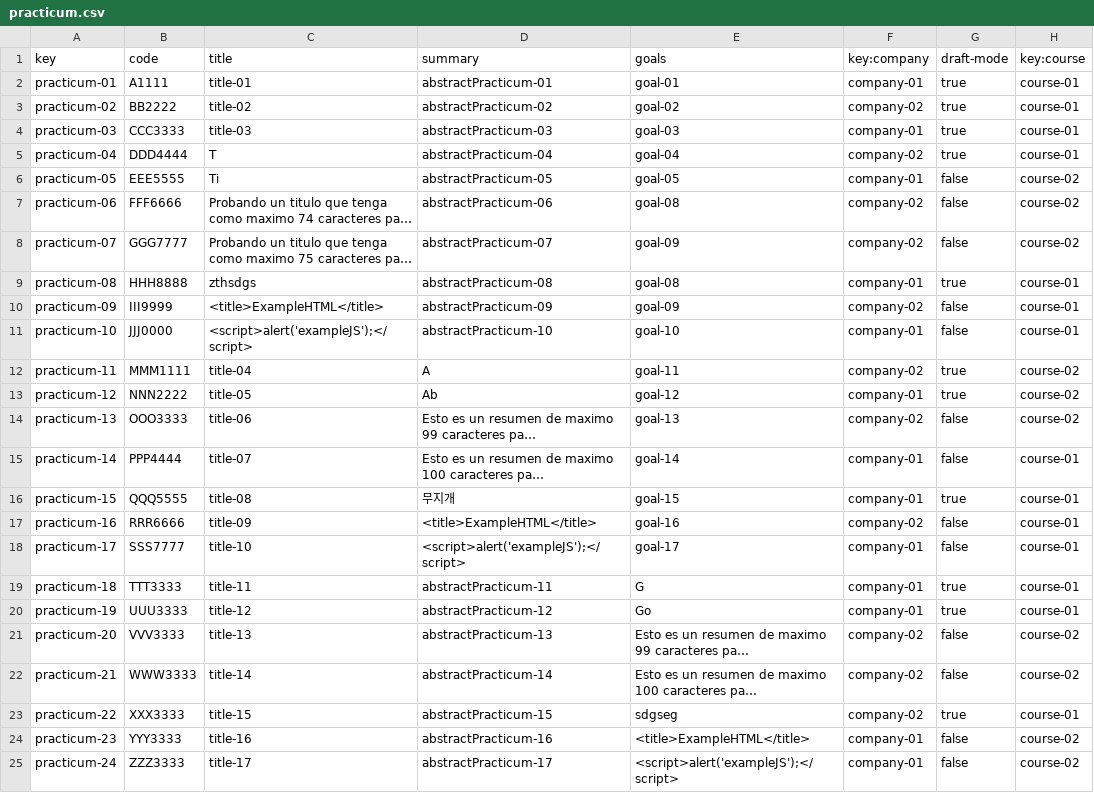
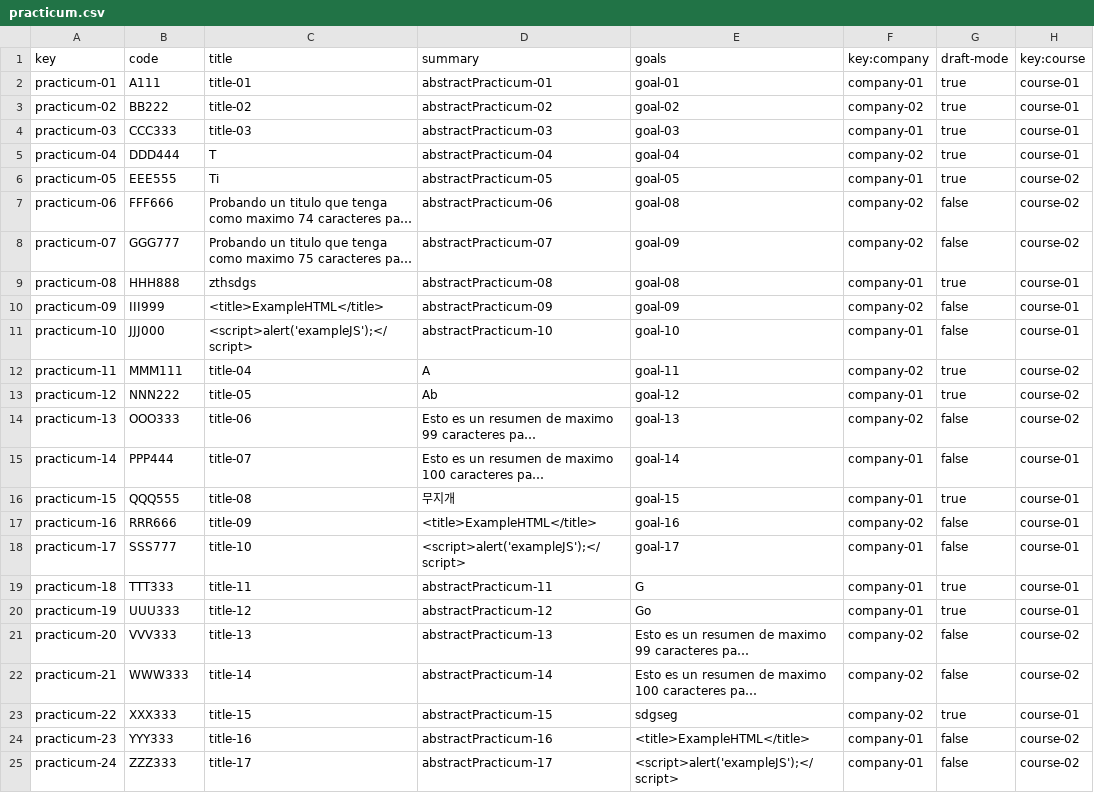
Before and after one commit to sebasruii/Acme-L3-D04, a CSV file: src/main/webapp/WEB-INF/resources/sample-data/practicum.csv, drawn as a sheet; long unchanged cells end in …; the diff names each change by its address in the sheet, - before the commit and + after, or states it on an @@ line.

```diff
--- a/src/main/webapp/WEB-INF/resources/sample-data/practicum.csv
+++ b/src/main/webapp/WEB-INF/resources/sample-data/practicum.csv
-B2 (code): A1111
+B2 (code): A111
-B3 (code): BB2222
+B3 (code): BB222
-B4 (code): CCC3333
+B4 (code): CCC333
-B5 (code): DDD4444
+B5 (code): DDD444
-B6 (code): EEE5555
+B6 (code): EEE555
-G6 (draft-mode): false
+G6 (draft-mode): true
-B7 (code): FFF6666
+B7 (code): FFF666
-B8 (code): GGG7777
+B8 (code): GGG777
-B9 (code): HHH8888
+B9 (code): HHH888
-B10 (code): III9999
+B10 (code): III999
-B11 (code): JJJ0000
+B11 (code): JJJ000
-B12 (code): MMM1111
+B12 (code): MMM111
-B13 (code): NNN2222
+B13 (code): NNN222
-B14 (code): OOO3333
+B14 (code): OOO333
-B15 (code): PPP4444
+B15 (code): PPP444
-B16 (code): QQQ5555
+B16 (code): QQQ555
-B17 (code): RRR6666
+B17 (code): RRR666
-B18 (code): SSS7777
+B18 (code): SSS777
-B19 (code): TTT3333
+B19 (code): TTT333
-B20 (code): UUU3333
+B20 (code): UUU333
-B21 (code): VVV3333
+B21 (code): VVV333
-B22 (code): WWW3333
+B22 (code): WWW333
-B23 (code): XXX3333
+B23 (code): XXX333
-B24 (code): YYY3333
+B24 (code): YYY333
-B25 (code): ZZZ3333
+B25 (code): ZZZ333
```
Also changed, not shown: 27 other files.
